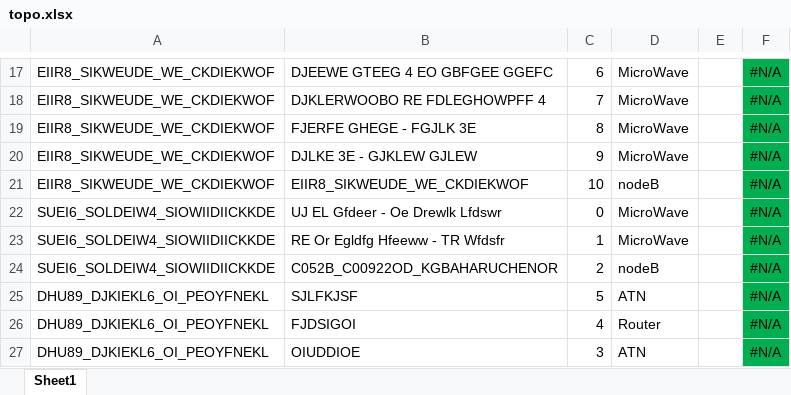
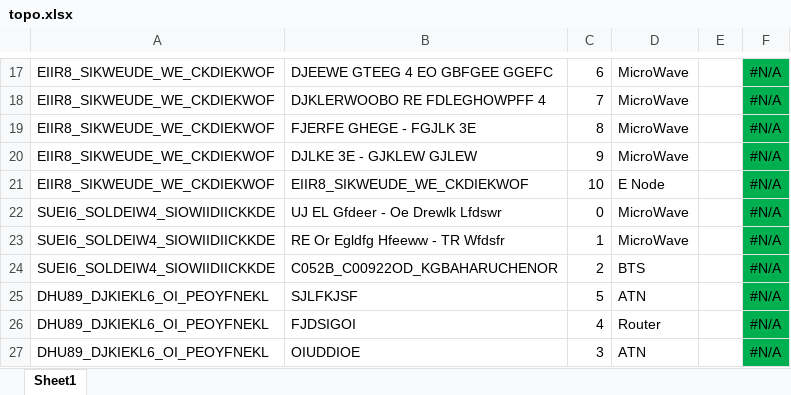
Before and after one commit to necusjz/TopoViz, an Excel workbook: topo_alarm/topo.xlsx, sheet Sheet1, drawn as a sheet; only a part is shown, gaps mark what is left out; values as stored, in another font and other column widths than the file's, no borders; conditional formats not drawn; the diff names each change by its address in the sheet, - before the commit and + after, or states it on an @@ line.

```diff
--- a/topo_alarm/topo.xlsx (sheet Sheet1)
+++ b/topo_alarm/topo.xlsx (sheet Sheet1)
-D21: nodeB
+D21: E Node
-D24: nodeB
+D24: BTS
```
Also changed, not shown: topo_alarm/alarm.xlsx.
